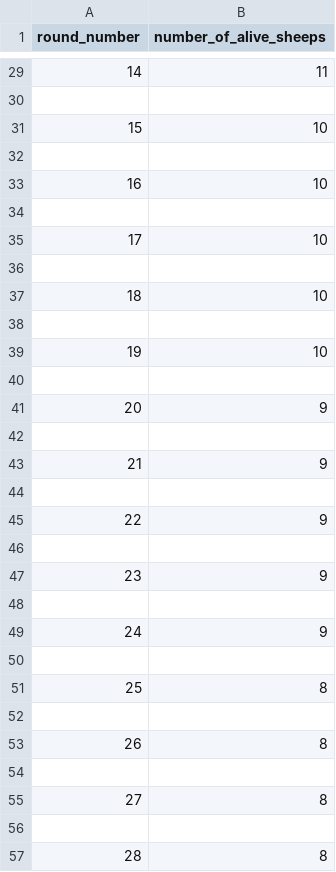
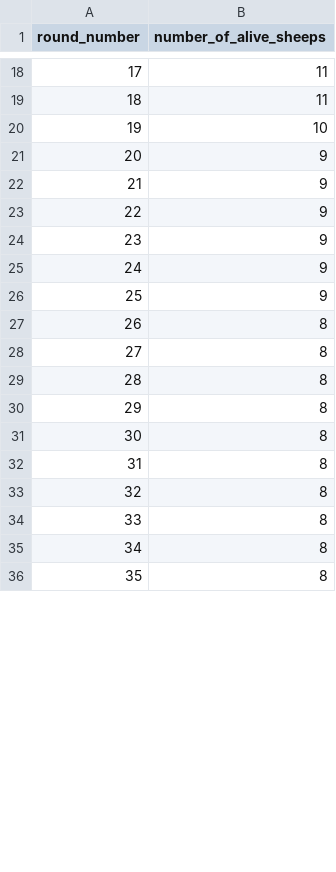
Before and after one commit to KD377/Studia, a CSV file: PY/zad2/alive.csv, drawn as a sheet; only a part is shown, gaps mark what is left out; the shorter side is filled out with more unchanged rows; removed rows and columns are numbered as before the commit, all else as after; the diff covers the shown part only; the diff names each change by its address in the sheet, - before the commit and + after, or states it on an @@ line.

```diff
--- a/PY/zad2/alive.csv
+++ b/PY/zad2/alive.csv
@@ column A (round_number) renumbered between rows 3 and 51 @@
-row 19: (empty)
+row 19: 18 | 11
-row 32: (empty)
-row 33: 16 | 10
-row 34: (empty)
-row 35: 17 | 10
-row 36: (empty)
-row 37: 18 | 10
-row 38: (empty)
-row 39: 19 | 10
-row 40: (empty)
-row 42: (empty)
-row 44: (empty)
-row 46: (empty)
-row 48: (empty)
-row 26: (empty)
+row 26: 25 | 9
-row 52: (empty)
-row 54: (empty)
-row 56: (empty)
```
Also changed, not shown: 5 added rows, 39 removed rows and 13 edited cells elsewhere in this file, 2 other files.
